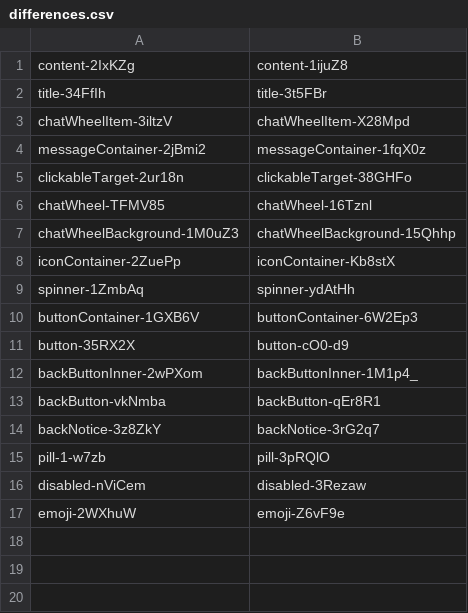
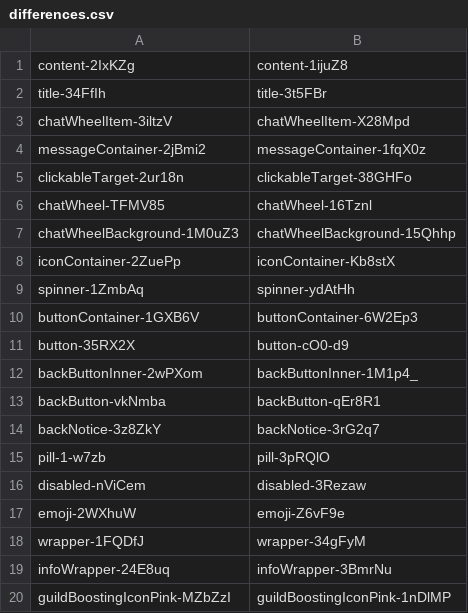
Before and after one commit to qwerasd205/DiscordClassChanges, a CSV file: differences.csv, drawn as a sheet.

Commit message:
"40532.7b176025609f12026fa1.css"

```diff
--- a/differences.csv
+++ b/differences.csv
@@ -17 +17,4 @@ disabled-nViCem,disabled-3Rezaw
 emoji-2WXhuW,emoji-Z6vF9e
+wrapper-1FQDfJ,wrapper-34gFyM
+infoWrapper-24E8uq,infoWrapper-3BmrNu
+guildBoostingIconPink-MZbZzI,guildBoostingIconPink-1nDlMP
```
